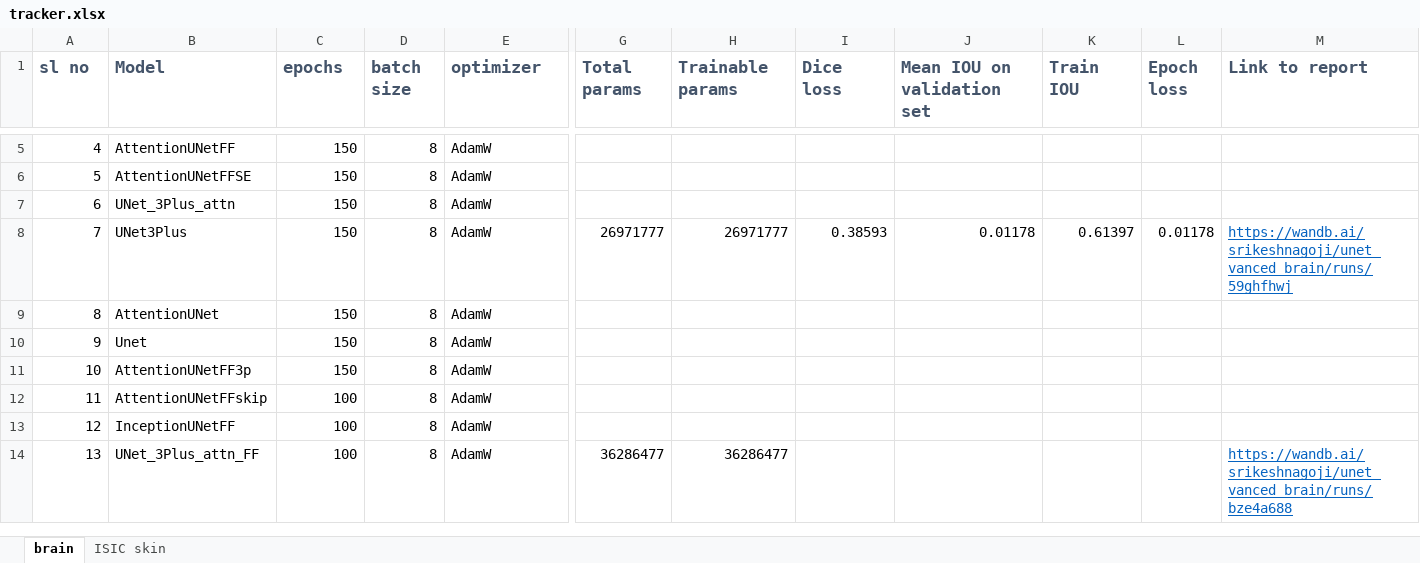
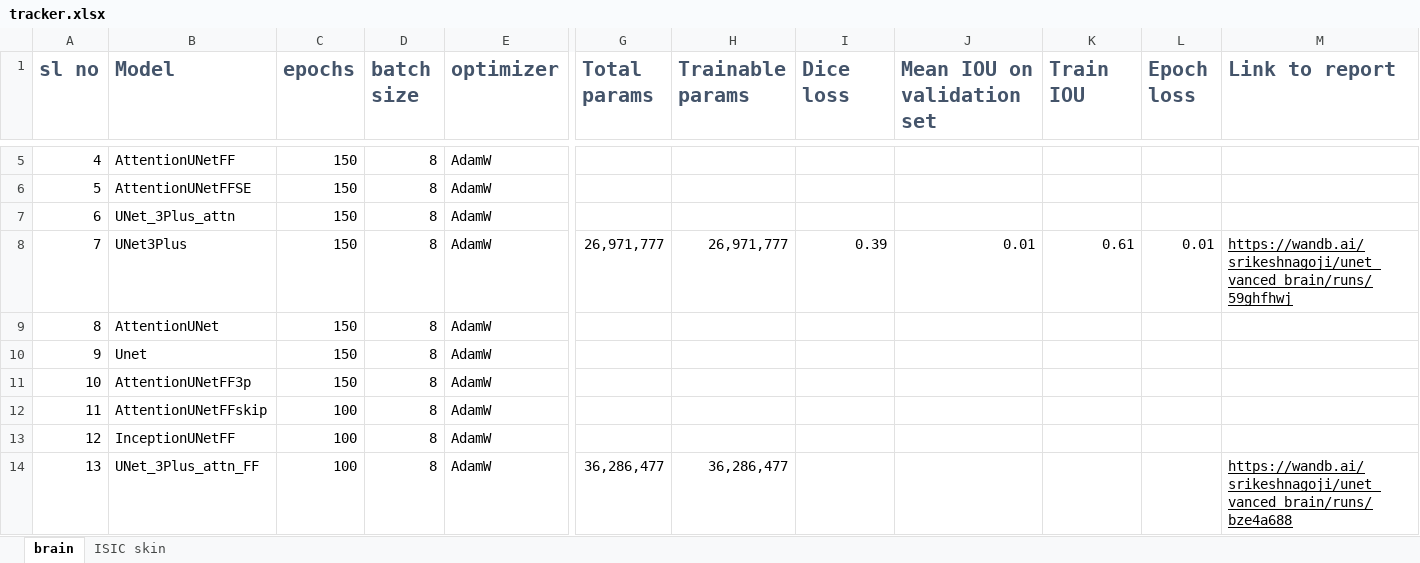
Before and after one commit to srikeshnagoji/masala_unet, an Excel workbook: output/tracker.xlsx, sheet brain, drawn as a sheet; only a part is shown, gaps mark what is left out; values as stored, in another font and other column widths than the file's, no borders; conditional formats not drawn; the diff covers the shown part only; the diff names each change by its address in the sheet, - before the commit and + after, or states it on an @@ line.

```diff
--- a/output/tracker.xlsx (sheet brain)
+++ b/output/tracker.xlsx (sheet brain)
@@ A1:M1 text size: larger @@
-G8 (Total params): 26971777
+G8 (Total params): 26,971,777
-H8 (Trainable params): 26971777
+H8 (Trainable params): 26,971,777
-I8 (Dice loss): 0.38593
+I8 (Dice loss): 0.39
-J8 (Mean IOU on validation set): 0.01178
+J8 (Mean IOU on validation set): 0.01
-K8 (Train IOU): 0.61397
+K8 (Train IOU): 0.61
-L8 (Epoch loss): 0.01178
+L8 (Epoch loss): 0.01
-M8 text colour: #0563C1
+M8 text colour: black
-G14 (Total params): 36286477
+G14 (Total params): 36,286,477
-H14 (Trainable params): 36286477
+H14 (Trainable params): 36,286,477
-M14 text colour: #0563C1
+M14 text colour: black
```
Also changed, not shown: cell formats elsewhere in this sheet, sheet ISIC skin, 29 other files.
